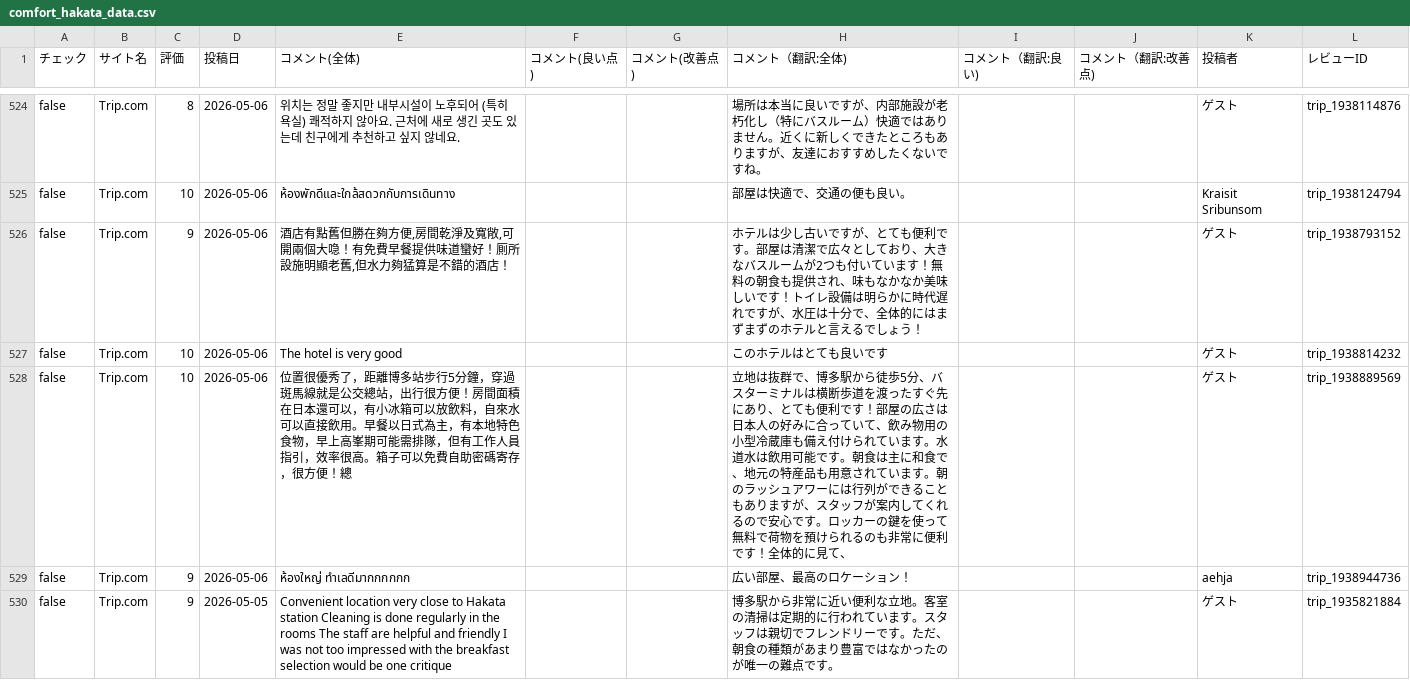
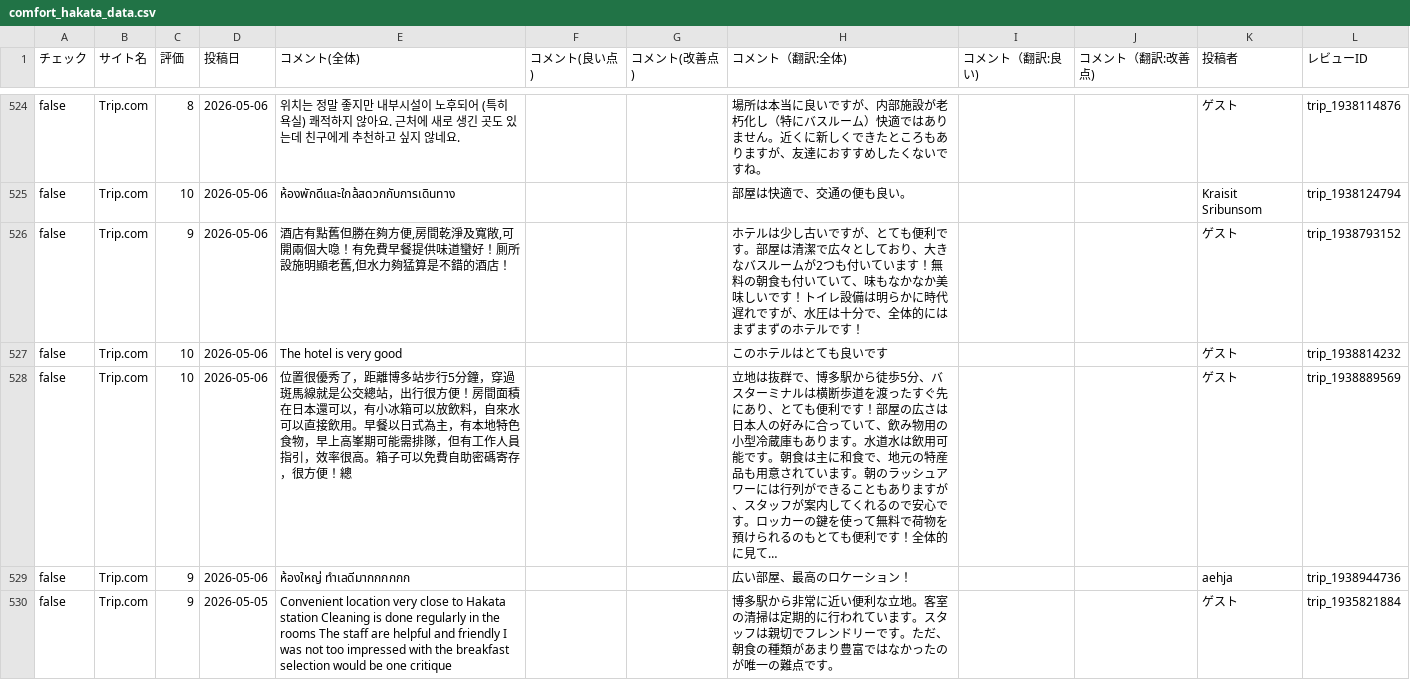
Before and after one commit to TAKAHASHIMITSUGU329/primechange-portal, a CSV file: データ/ホテル口コミデータ/comfort_hakata_data.csv, drawn as a sheet; only a part is shown, gaps mark what is left out; the diff covers the shown part only.

```diff
--- a/データ/ホテル口コミデータ/comfort_hakata_data.csv
+++ b/データ/ホテル口コミデータ/comfort_hakata_data.csv
@@ -541,5 +541,5 @@ false,Trip.com,8,2026-05-06,위치는 정말 좋지만 내부시설이 노후되
 false,Trip.com,10,2026-05-06,ห้องพักดีและใกล้สดวกกับการเดินทาง,,,部屋は快適で、交通の便も良い。,,,K‍r‍a‍i‍s‍i‍t‍ ‍S‍r‍i‍b‍u‍n‍s‍o‍m,trip_1938124794
-false,Trip.com,9,2026-05-06,"酒店有點舊但勝在夠方便,房間乾淨及寬敞,可開兩個大喼！有免費早餐提供味道蠻好！厠所設施明顯老舊,但水力夠猛算是不錯的酒店！",,,ホテルは少し古いですが、とても便利です。部屋は清潔で広々としており、大きなバスルームが2つも付いています！無料の朝食も提供され、味もなかなか美味しいです！トイレ設備は明らかに時代遅れですが、水圧は十分で、全体的にはまずまずのホテルと言えるでしょう！,,,ゲ‍ス‍ト,trip_1938793152
+false,Trip.com,9,2026-05-06,"酒店有點舊但勝在夠方便,房間乾淨及寬敞,可開兩個大喼！有免費早餐提供味道蠻好！厠所設施明顯老舊,但水力夠猛算是不錯的酒店！",,,ホテルは少し古いですが、とても便利です。部屋は清潔で広々としており、大きなバスルームが2つも付いています！無料の朝食も付いていて、味もなかなか美味しいです！トイレ設備は明らかに時代遅れですが、水圧は十分で、全体的にはまずまずのホテルです！,,,ゲ‍ス‍ト,trip_1938793152
 false,Trip.com,10,2026-05-06,The hotel is very good,,,このホテルはとても良いです,,,ゲ‍ス‍ト,trip_1938814232
-false,Trip.com,10,2026-05-06,位置很優秀了，距離博多站步行5分鐘，穿過斑馬線就是公交總站，出行很方便！房間面積在日本還可以，有小冰箱可以放飲料，自來水可以直接飲用。早餐以日式為主，有本地特色食物，早上高峯期可能需排隊，但有工作人員指引，效率很高。箱子可以免費自助密碼寄存，很方便！總,,,立地は抜群で、博多駅から徒歩5分、バスターミナルは横断歩道を渡ったすぐ先にあり、とても便利です！部屋の広さは日本人の好みに合っていて、飲み物用の小型冷蔵庫も備え付けられています。水道水は飲用可能です。朝食は主に和食で、地元の特産品も用意されています。朝のラッシュアワーには行列ができることもありますが、スタッフが案内してくれるので安心です。ロッカーの鍵を使って無料で荷物を預けられるのも非常に便利です！全体的に見て、,,,ゲ‍ス‍ト,trip_1938889569
+false,Trip.com,10,2026-05-06,位置很優秀了，距離博多站步行5分鐘，穿過斑馬線就是公交總站，出行很方便！房間面積在日本還可以，有小冰箱可以放飲料，自來水可以直接飲用。早餐以日式為主，有本地特色食物，早上高峯期可能需排隊，但有工作人員指引，效率很高。箱子可以免費自助密碼寄存，很方便！總,,,立地は抜群で、博多駅から徒歩5分、バスターミナルは横断歩道を渡ったすぐ先にあり、とても便利です！部屋の広さは日本人の好みに合っていて、飲み物用の小型冷蔵庫もあります。水道水は飲用可能です。朝食は主に和食で、地元の特産品も用意されています。朝のラッシュアワーには行列ができることもありますが、スタッフが案内してくれるので安心です。ロッカーの鍵を使って無料で荷物を預けられるのもとても便利です！全体的に見て…,,,ゲ‍ス‍ト,trip_1938889569
 false,Trip.com,9,2026-05-06,ห้องใหญ่ ทำเลดีมากกกกกก,,,広い部屋、最高のロケーション！,,,a‍e‍h‍j‍a,trip_1938944736
```
Also changed, not shown: 57 edited cells elsewhere in this file, データ/ホテル口コミデータ/comfort_era_higashikanda_data.csv, データ/ホテル口コミデータ/daiichi_ikebukuro_data.csv, 45 other files.
